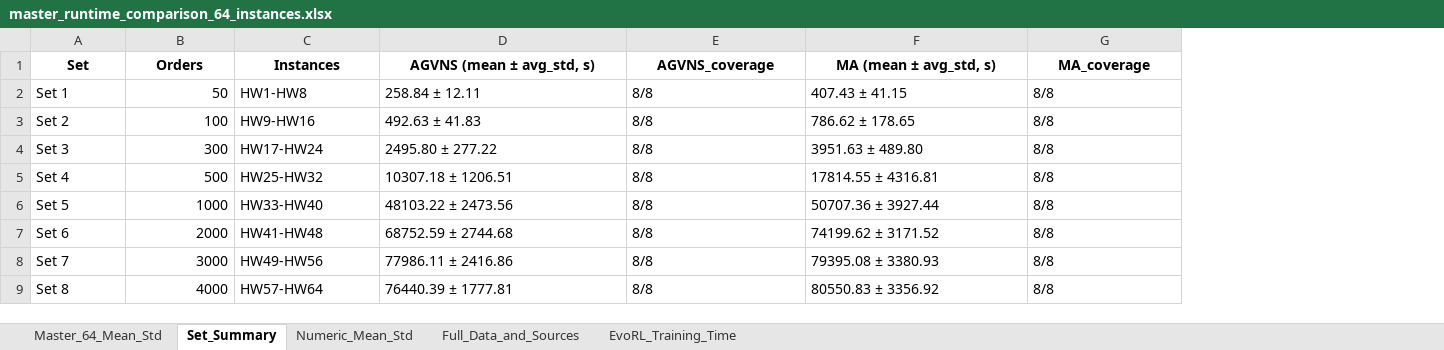
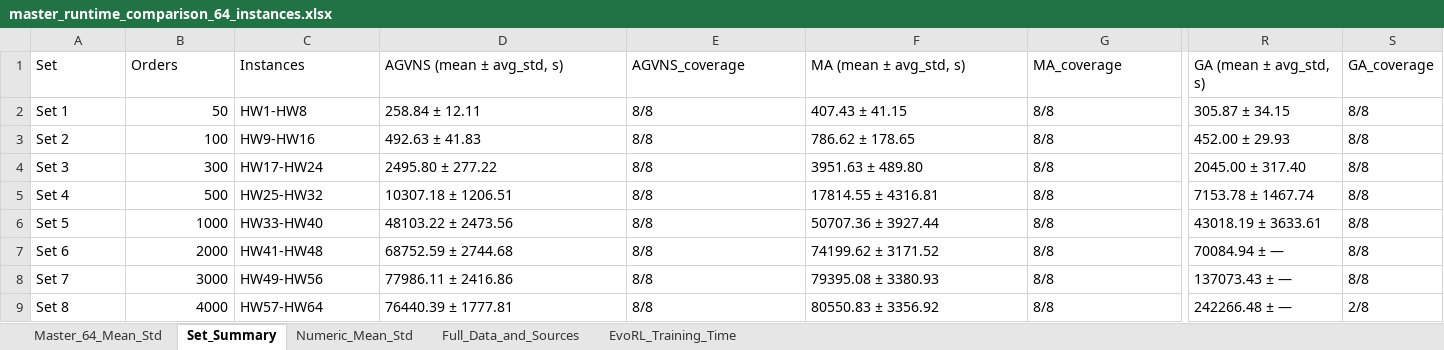
Before and after one commit to tranphuc15122004/AGVNS-Adaptive-Genetic-Algorithm-Enhanced-by-Variable-Neighborhood-Search, an Excel workbook: reports/master_runtime_comparison_64_instances.xlsx, sheet Set_Summary, drawn as a sheet; only a part is shown, gaps mark what is left out; values as stored, in another font and other column widths than the file's, no borders; the diff covers the shown part only; the diff names each change by its address in the sheet, - before the commit and + after, or states it on an @@ line.

```diff
--- a/reports/master_runtime_comparison_64_instances.xlsx (sheet Set_Summary)
+++ b/reports/master_runtime_comparison_64_instances.xlsx (sheet Set_Summary)
+column R, rows 1-9: GA (mean ± avg_std, s) | 305.87 ± 34.15 | 452.00 ± 29.93 | 2045.00 ± 317.40 | 7153.78 ± 1467.74 | 43018.19 ± 3633.61 | 70084.94 ± — | 137073.43 ± — | 242266.48 ± —
+column S, rows 1-9: GA_coverage | 8/8 | 8/8 | 8/8 | 8/8 | 8/8 | 8/8 | 8/8 | 2/8
@@ A1:G1 bold: on → off, alignment: center → left @@
```
Also changed, not shown: cell formats elsewhere in this sheet, sheet Full_Data_and_Sources, sheet Numeric_Mean_Std, sheet Master_64_Mean_Std, sheet EvoRL_Training_Time, 14 other files.
